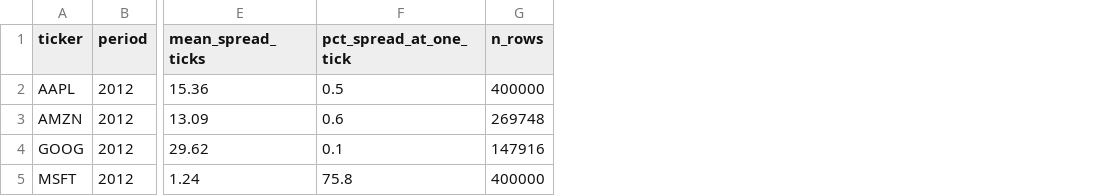
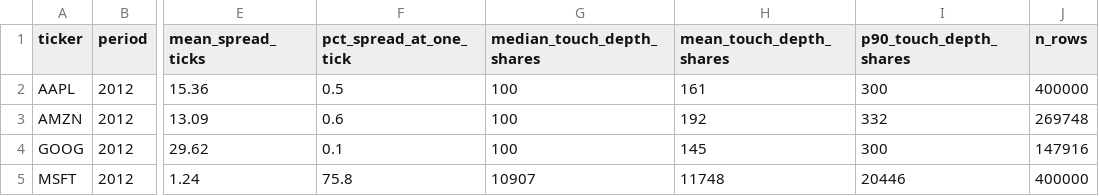
Before and after one commit to KhabbabZakaria/JaxMARL-HFT-reproducibility, a CSV file: results/spread_regime.csv, drawn as a sheet; only a part is shown, gaps mark what is left out; the diff names each change by its address in the sheet, - before the commit and + after, or states it on an @@ line.

```diff
--- a/results/spread_regime.csv
+++ b/results/spread_regime.csv
+column G (median_touch_depth_shares), rows 2-5: 100 | 100 | 100 | 10907
+column H (mean_touch_depth_shares), rows 2-5: 161 | 192 | 145 | 11748
+column I (p90_touch_depth_shares), rows 2-5: 300 | 332 | 300 | 20446
```
Also changed, not shown: 4 other files.
